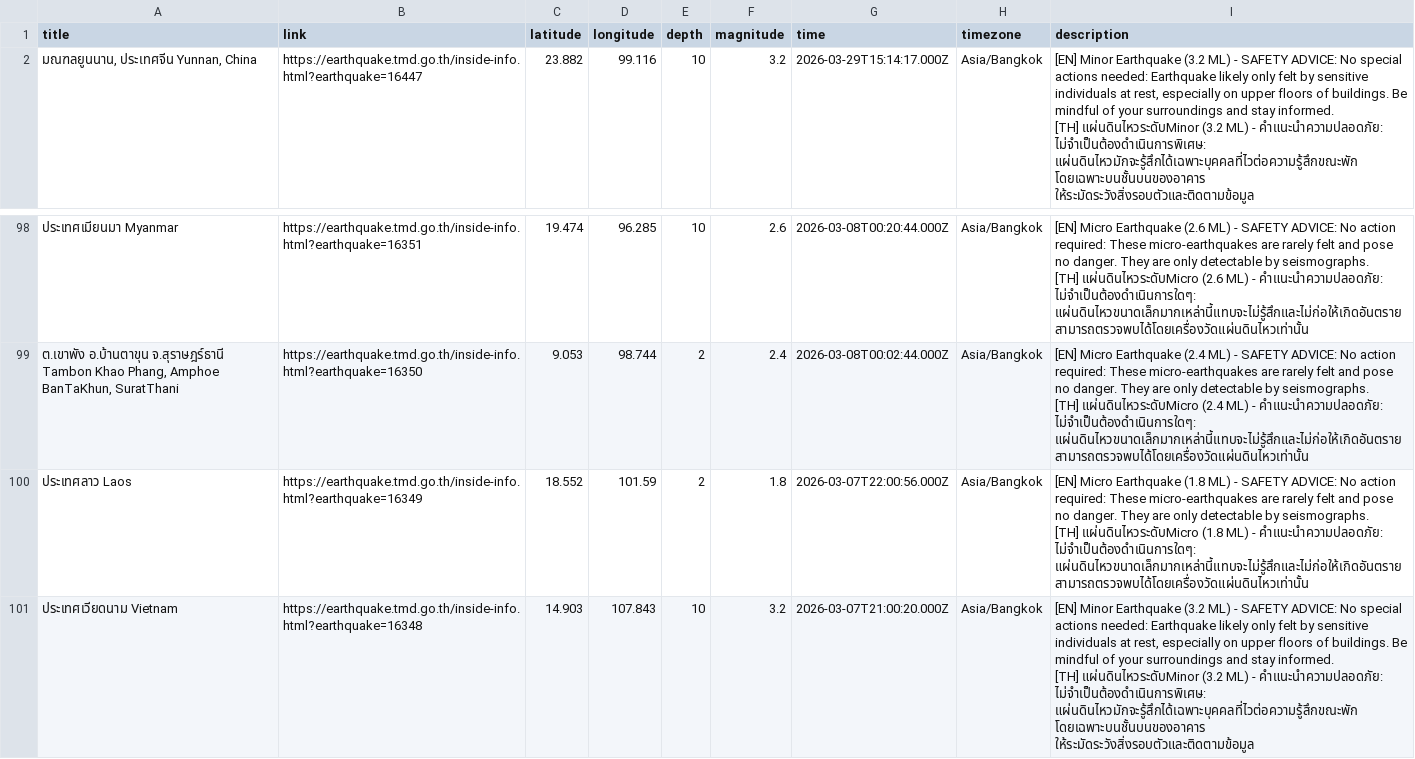
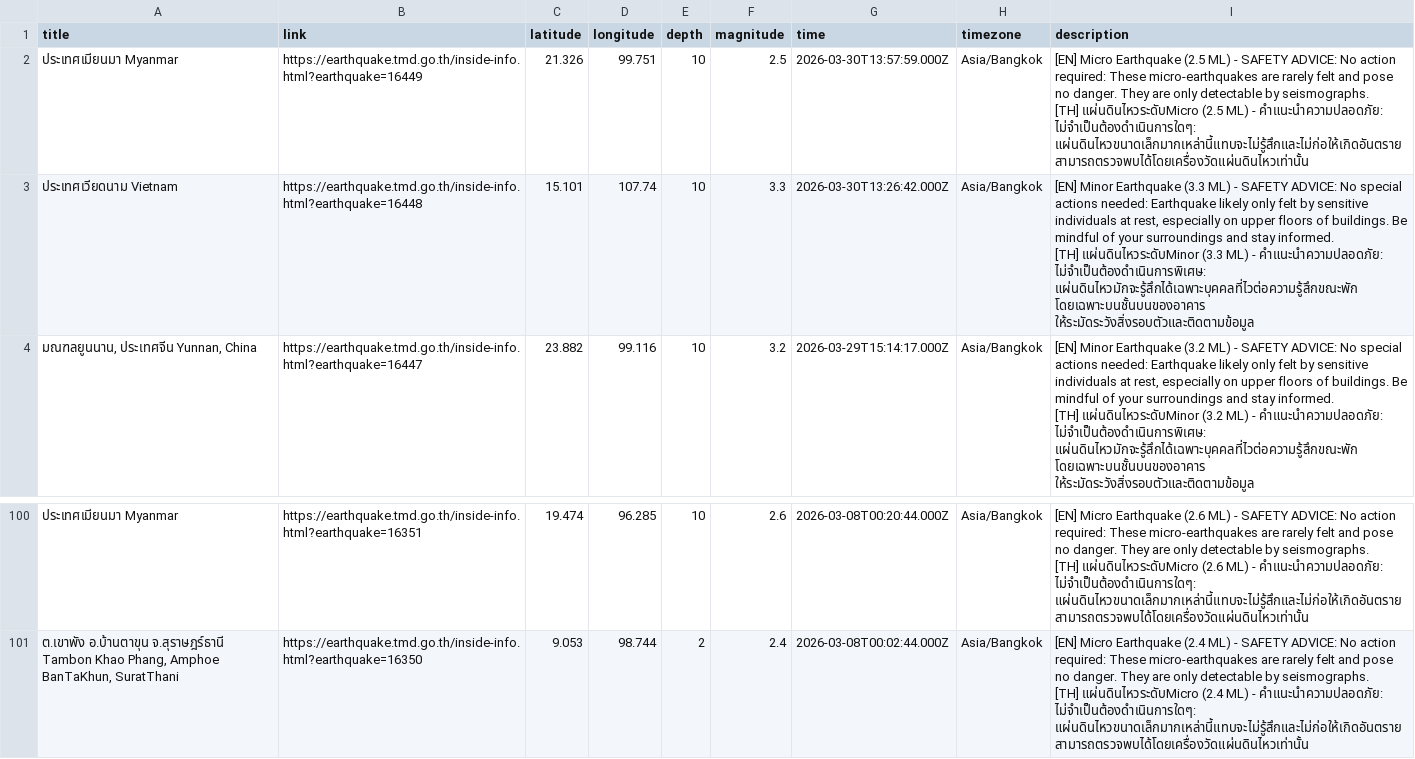
Before and after one commit to Pittawat2542/thailand-earthquake-visualizer, a CSV file: data/earthquakes.csv, drawn as a sheet; only a part is shown, gaps mark what is left out.

```diff
--- a/data/earthquakes.csv
+++ b/data/earthquakes.csv
@@ -1,2 +1,8 @@
 title,link,latitude,longitude,depth,magnitude,time,timezone,description
+"ประเทศเมียนมา Myanmar",https://earthquake.tmd.go.th/inside-info.html?earthquake=16449,21.326,99.751,10,2.5,2026-03-30T13:57:59.000Z,Asia/Bangkok,"[EN] Micro Earthquake (2.5 ML) - SAFETY ADVICE: No action required: These micro-earthquakes are rarely felt and pose no danger. They are only detectable by seismographs.
+
+[TH] แผ่นดินไหวระดับMicro (2.5 ML) - คำแนะนำความปลอดภัย: ไม่จำเป็นต้องดำเนินการใดๆ: แผ่นดินไหวขนาดเล็กมากเหล่านี้แทบจะไม่รู้สึกและไม่ก่อให้เกิดอันตราย สามารถตรวจพบได้โดยเครื่องวัดแผ่นดินไหวเท่านั้น"
+"ประเทศเวียดนาม Vietnam",https://earthquake.tmd.go.th/inside-info.html?earthquake=16448,15.101,107.74,10,3.3,2026-03-30T13:26:42.000Z,Asia/Bangkok,"[EN] Minor Earthquake (3.3 ML) - SAFETY ADVICE: No special actions needed: Earthquake likely only felt by sensitive individuals at rest, especially on upper floors of buildings. Be mindful of your surroundings and stay informed.
+
+[TH] แผ่นดินไหวระดับMinor (3.3 ML) - คำแนะนำความปลอดภัย: ไม่จำเป็นต้องดำเนินการพิเศษ: แผ่นดินไหวมักจะรู้สึกได้เฉพาะบุคคลที่ไวต่อความรู้สึกขณะพัก โดยเฉพาะบนชั้นบนของอาคาร ให้ระมัดระวังสิ่งรอบตัวและติดตามข้อมูล"
 "มณฑลยูนนาน, ประเทศจีน Yunnan, China",https://earthquake.tmd.go.th/inside-info.html?earthquake=16447,23.882,99.116,10,3.2,2026-03-29T15:14:17.000Z,Asia/Bangkok,"[EN] Minor Earthquake (3.2 ML) - SAFETY ADVICE: No special actions needed: Earthquake likely only felt by sensitive individuals at rest, especially on upper floors of buildings. Be mindful of your surroundings and stay informed.
@@ -295,7 +301 @@ title,link,latitude,longitude,depth,magnitude,time,timezone,description
 [TH] แผ่นดินไหวระดับMicro (2.4 ML) - คำแนะนำความปลอดภัย: ไม่จำเป็นต้องดำเนินการใดๆ: แผ่นดินไหวขนาดเล็กมากเหล่านี้แทบจะไม่รู้สึกและไม่ก่อให้เกิดอันตราย สามารถตรวจพบได้โดยเครื่องวัดแผ่นดินไหวเท่านั้น"
-"ประเทศลาว Laos",https://earthquake.tmd.go.th/inside-info.html?earthquake=16349,18.552,101.59,2,1.8,2026-03-07T22:00:56.000Z,Asia/Bangkok,"[EN] Micro Earthquake (1.8 ML) - SAFETY ADVICE: No action required: These micro-earthquakes are rarely felt and pose no danger. They are only detectable by seismographs.
-
-[TH] แผ่นดินไหวระดับMicro (1.8 ML) - คำแนะนำความปลอดภัย: ไม่จำเป็นต้องดำเนินการใดๆ: แผ่นดินไหวขนาดเล็กมากเหล่านี้แทบจะไม่รู้สึกและไม่ก่อให้เกิดอันตราย สามารถตรวจพบได้โดยเครื่องวัดแผ่นดินไหวเท่านั้น"
-"ประเทศเวียดนาม Vietnam",https://earthquake.tmd.go.th/inside-info.html?earthquake=16348,14.903,107.843,10,3.2,2026-03-07T21:00:20.000Z,Asia/Bangkok,"[EN] Minor Earthquake (3.2 ML) - SAFETY ADVICE: No special actions needed: Earthquake likely only felt by sensitive individuals at rest, especially on upper floors of buildings. Be mindful of your surroundings and stay informed.
-
-[TH] แผ่นดินไหวระดับMinor (3.2 ML) - คำแนะนำความปลอดภัย: ไม่จำเป็นต้องดำเนินการพิเศษ: แผ่นดินไหวมักจะรู้สึกได้เฉพาะบุคคลที่ไวต่อความรู้สึกขณะพัก โดยเฉพาะบนชั้นบนของอาคาร ให้ระมัดระวังสิ่งรอบตัวและติดตามข้อมูล"
```
Also changed, not shown: 2 other files.
